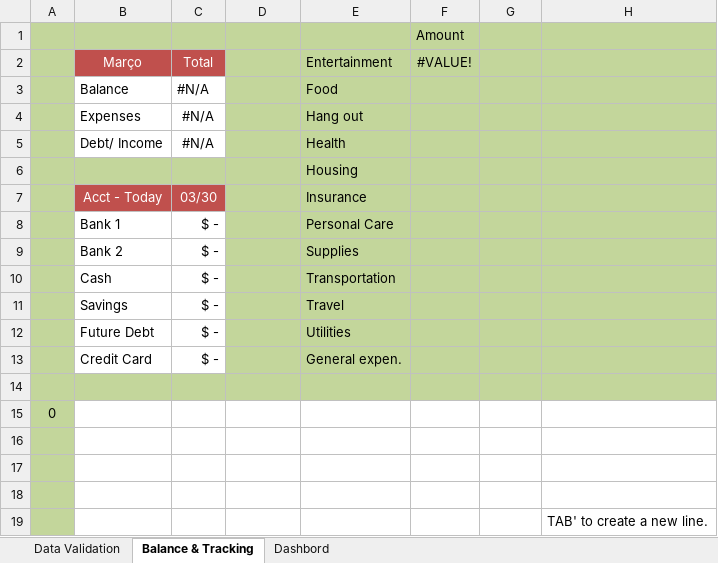
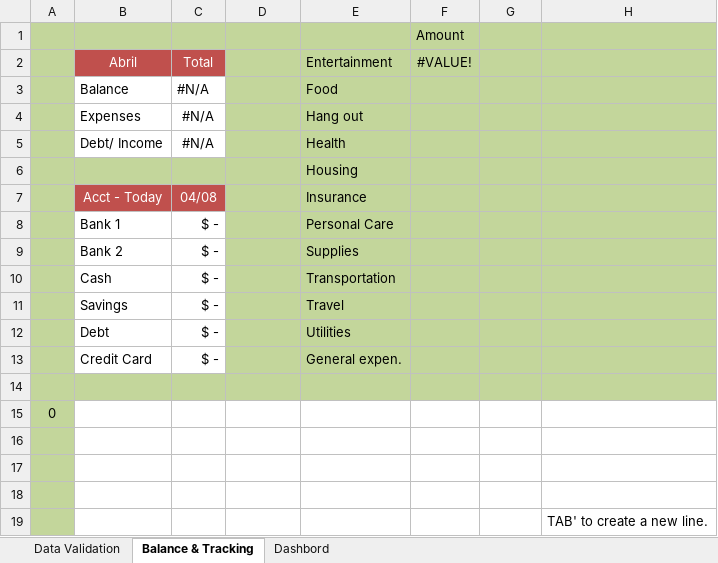
Before and after one commit to RobisonTorres/Personal_Finance, an Excel workbook: Personal Budget - English.xlsx, sheet Balance & Tracking, drawn as a sheet; values as stored, in another font and other column widths than the file's, no borders; charts and pictures and conditional formats and table styles not drawn; the diff names each change by its address in the sheet, - before the commit and + after, or states it on an @@ line.

```diff
--- a/Personal Budget - English.xlsx (sheet Balance & Tracking)
+++ b/Personal Budget - English.xlsx (sheet Balance & Tracking)
-B2: Março
+B2: Abril
-C7 (Total): 03/30
+C7 (Total): 04/08
-B12 (Abril): Future Debt
+B12 (Abril): Debt
```
Also changed, not shown: sheet Data Validation, formulas that keep their value, Personal Budget - Portuguese.xlsx.
